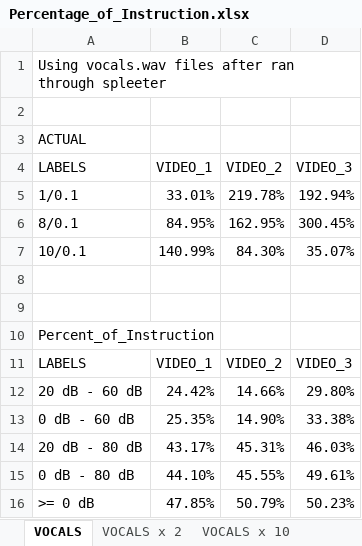
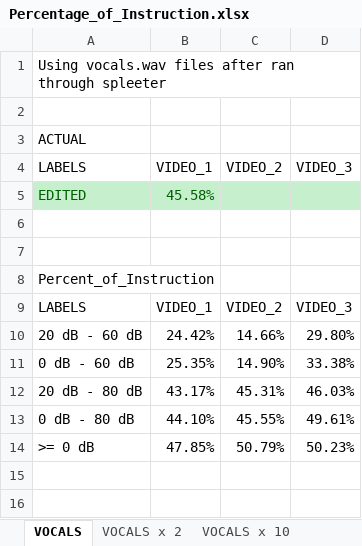
Before and after one commit to krrun16/AerobicTextReview, an Excel workbook: 3 Beginner Videos/Percentage_of_Instruction.xlsx, sheet VOCALS, drawn as a sheet; values as stored, in another font and other column widths than the file's, no borders; removed rows and columns are numbered as before the commit, all else as after; the diff names each change by its address in the sheet, - before the commit and + after, or states it on an @@ line.

```diff
--- a/3 Beginner Videos/Percentage_of_Instruction.xlsx (sheet VOCALS)
+++ b/3 Beginner Videos/Percentage_of_Instruction.xlsx (sheet VOCALS)
-row 5: 1/0.1 | 33.01% | 219.78% | 192.94%
-row 6: 8/0.1 | 84.95% | 162.95% | 300.45%
-row 7: 10/0.1 | 140.99% | 84.30% | 35.07%
+row 5: EDITED | 45.58%
```
Also changed, not shown: Classifications/Master_Classifications.xlsx, 36 other files.
